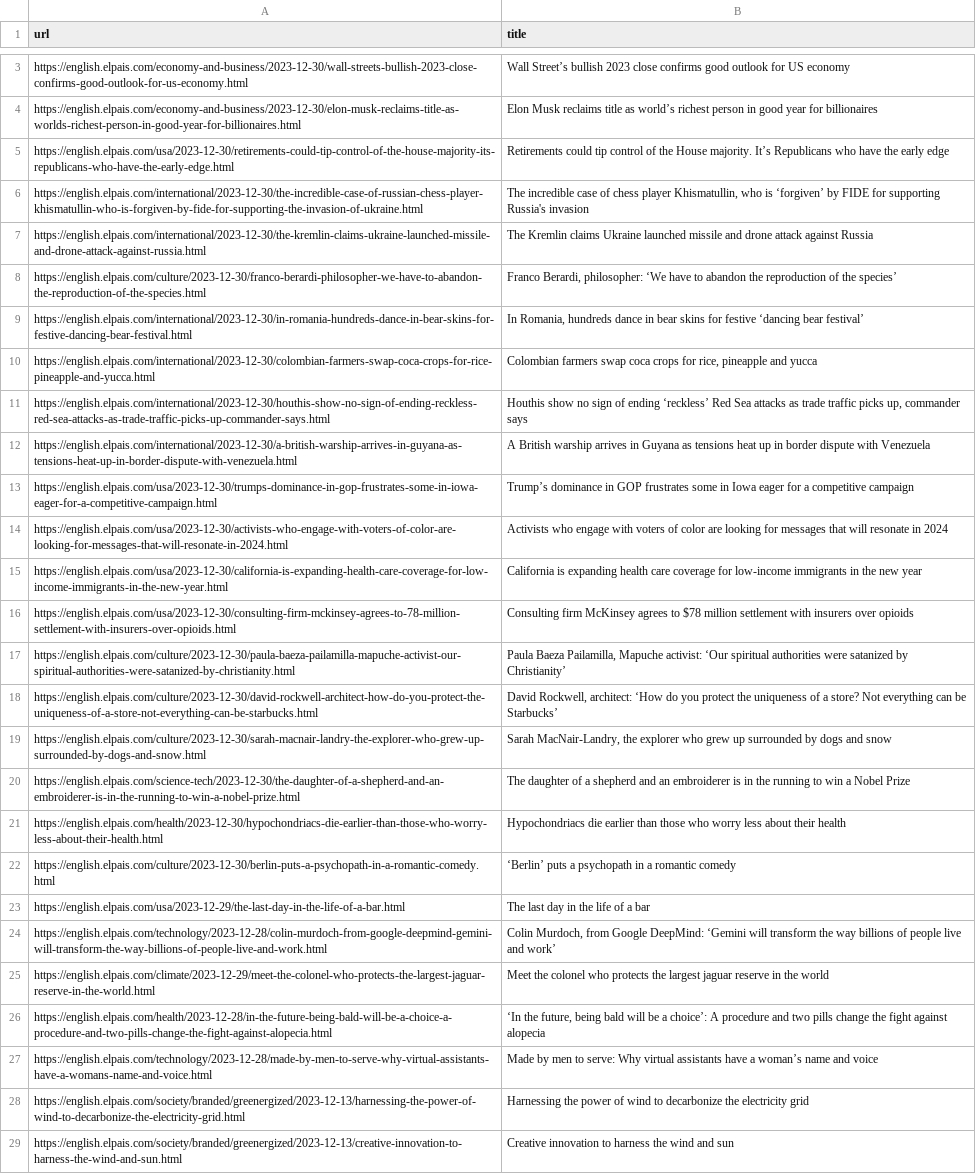
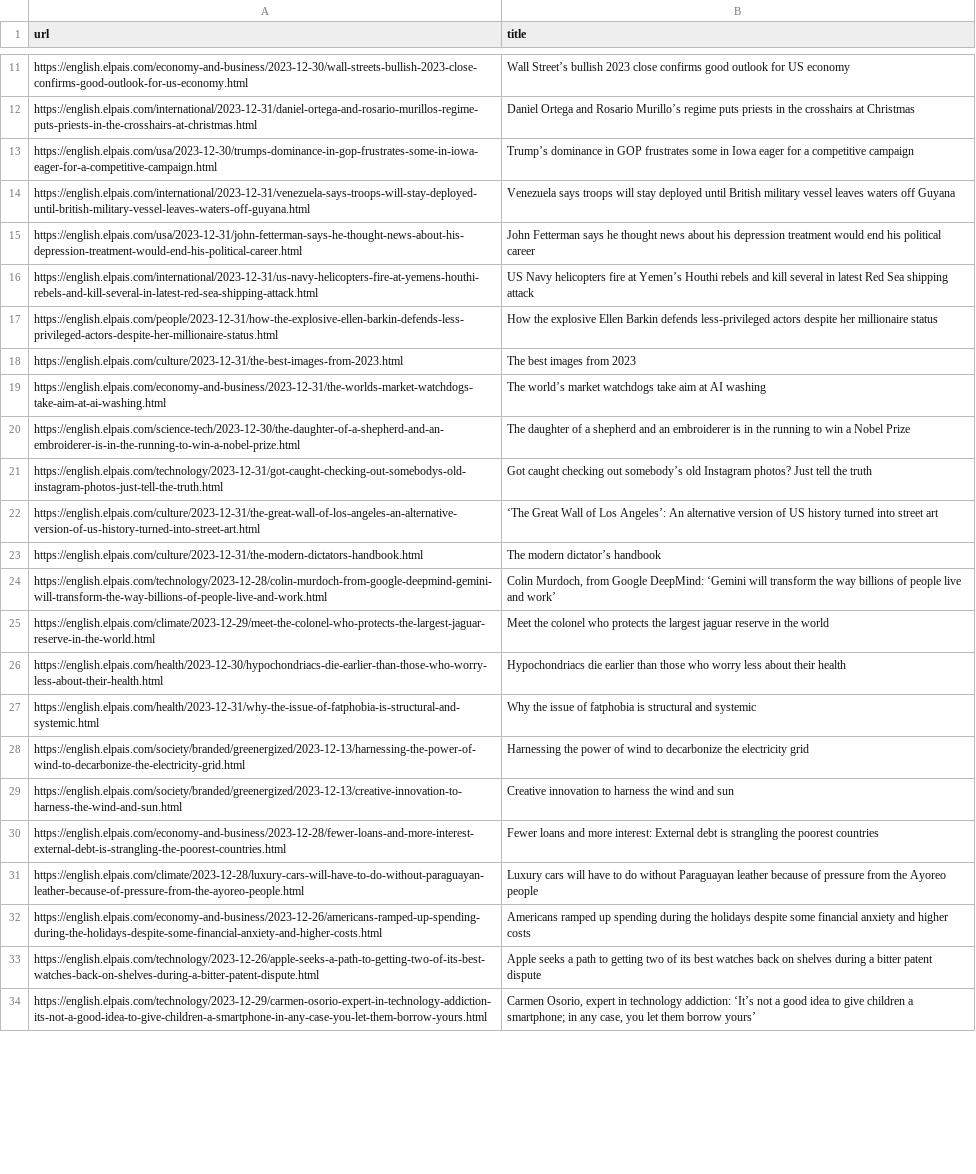
Before and after one commit to jsoma/scraper-sample, a CSV file: headlines.csv, drawn as a sheet; only a part is shown, gaps mark what is left out; the shorter side is filled out with more unchanged rows; removed rows and columns are numbered as before the commit, all else as after; the diff covers the shown part only; the diff names each change by its address in the sheet, - before the commit and + after, or states it on an @@ line.

```diff
--- a/headlines.csv
+++ b/headlines.csv
-row 5: https://english.elpais.com/usa/2023-12-30/retirements-could-tip-control-of-the-house-majority-its-republicans-who-have-the-early-edge.html | Retirements could tip control of the House majority. It’s Republicans who have the early edge
-row 6: https://english.elpais.com/international/2023-12-30/the-incredible-case-of-russian-chess-player-khismatullin-who-is-forgiven-by-fide-for-supporting-the-invasion-of-ukraine.html | The incredible case of chess player Khismatullin, who is ‘forgiven’ by FIDE for supporting Russia's invasion
-row 7: https://english.elpais.com/international/2023-12-30/the-kremlin-claims-ukraine-launched-missile-and-drone-attack-against-russia.html | The Kremlin claims Ukraine launched missile and drone attack against Russia
-row 9: https://english.elpais.com/international/2023-12-30/in-romania-hundreds-dance-in-bear-skins-for-festive-dancing-bear-festival.html | In Romania, hundreds dance in bear skins for festive ‘dancing bear festival’
-row 11: https://english.elpais.com/international/2023-12-30/houthis-show-no-sign-of-ending-reckless-red-sea-attacks-as-trade-traffic-picks-up-commander-says.html | Houthis show no sign of ending ‘reckless’ Red Sea attacks as trade traffic picks up, commander says
-row 12: https://english.elpais.com/international/2023-12-30/a-british-warship-arrives-in-guyana-as-tensions-heat-up-in-border-dispute-with-venezuela.html | A British warship arrives in Guyana as tensions heat up in border dispute with Venezuela
+row 12: https://english.elpais.com/international/2023-12-31/daniel-ortega-and-rosario-murillos-regime-puts-priests-in-the-crosshairs-at-christmas.html | Daniel Ortega and Rosario Murillo’s regime puts priests in the crosshairs at Christmas
-row 14: https://english.elpais.com/usa/2023-12-30/activists-who-engage-with-voters-of-color-are-looking-for-messages-that-will-resonate-in-2024.html | Activists who engage with voters of color are looking for messages that will resonate in 2024
-row 15: https://english.elpais.com/usa/2023-12-30/california-is-expanding-health-care-coverage-for-low-income-immigrants-in-the-new-year.html | California is expanding health care coverage for low-income immigrants in the new year
-row 16: https://english.elpais.com/usa/2023-12-30/consulting-firm-mckinsey-agrees-to-78-million-settlement-with-insurers-over-opioids.html | Consulting firm McKinsey agrees to $78 million settlement with insurers over opioids
@@ row 17 moved to row 64: https://english.elpais.com/culture/2023-… @@
@@ row 18 moved to row 54: https://english.elpais.com/culture/2023-… @@
@@ row 19 moved to row 41: https://english.elpais.com/culture/2023-… @@
+row 14: https://english.elpais.com/international/2023-12-31/venezuela-says-troops-will-stay-deployed-until-british-military-vessel-leaves-waters-off-guyana.html | Venezuela says troops will stay deployed until British military vessel leaves waters off Guyana
+row 15: https://english.elpais.com/usa/2023-12-31/john-fetterman-says-he-thought-news-about-his-depression-treatment-would-end-his-political-career.html | John Fetterman says he thought news about his depression treatment would end his political career
+row 16: https://english.elpais.com/international/2023-12-31/us-navy-helicopters-fire-at-yemens-houthi-rebels-and-kill-several-in-latest-red-sea-shipping-attack.html | US Navy helicopters fire at Yemen’s Houthi rebels and kill several in latest Red Sea shipping attack
+row 17: https://english.elpais.com/people/2023-12-31/how-the-explosive-ellen-barkin-defends-less-privileged-actors-despite-her-millionaire-status.html | How the explosive Ellen Barkin defends less-privileged actors despite her millionaire status
+row 18: https://english.elpais.com/culture/2023-12-31/the-best-images-from-2023.html | The best images from 2023
+row 19: https://english.elpais.com/economy-and-business/2023-12-31/the-worlds-market-watchdogs-take-aim-at-ai-washing.html | The world’s market watchdogs take aim at AI washing
@@ row 22 moved to row 43: https://english.elpais.com/culture/2023-… @@
-row 23: https://english.elpais.com/usa/2023-12-29/the-last-day-in-the-life-of-a-bar.html | The last day in the life of a bar
+row 21: https://english.elpais.com/technology/2023-12-31/got-caught-checking-out-somebodys-old-instagram-photos-just-tell-the-truth.html | Got caught checking out somebody’s old Instagram photos? Just tell the truth
+row 22: https://english.elpais.com/culture/2023-12-31/the-great-wall-of-los-angeles-an-alternative-version-of-us-history-turned-into-street-art.html | ‘The Great Wall of Los Angeles’: An alternative version of US history turned into street art
+row 23: https://english.elpais.com/culture/2023-12-31/the-modern-dictators-handbook.html | The modern dictator’s handbook
-row 26: https://english.elpais.com/health/2023-12-28/in-the-future-being-bald-will-be-a-choice-a-procedure-and-two-pills-change-the-fight-against-alopecia.html | ‘In the future, being bald will be a choice’: A procedure and two pills change the fight against alopecia
-row 27: https://english.elpais.com/technology/2023-12-28/made-by-men-to-serve-why-virtual-assistants-have-a-womans-name-and-voice.html | Made by men to serve: Why virtual assistants have a woman’s name and voice
@@ row 21 moved to row 26: https://english.elpais.com/health/2023-1… @@
+row 27: https://english.elpais.com/health/2023-12-31/why-the-issue-of-fatphobia-is-structural-and-systemic.html | Why the issue of fatphobia is structural and systemic
```
Also changed, not shown: 8 added rows, 7 removed rows and 1 edited cell elsewhere in this file.
